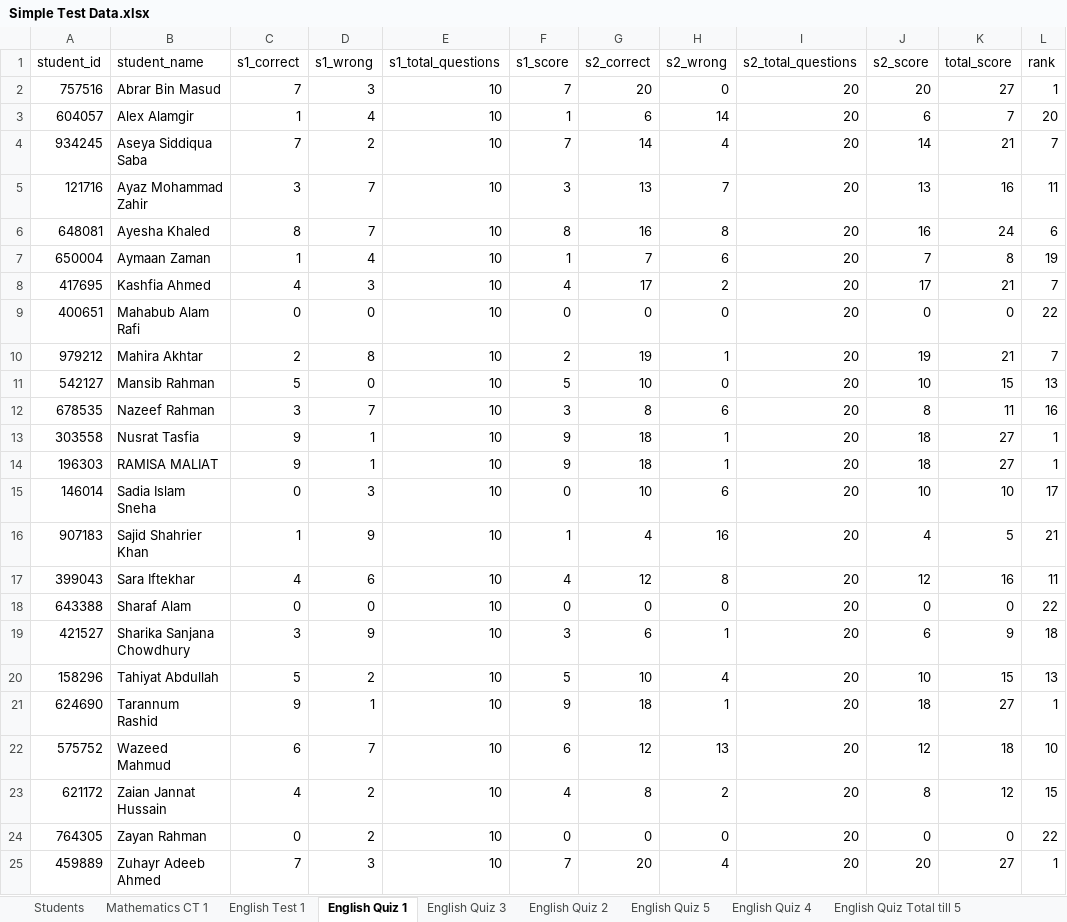
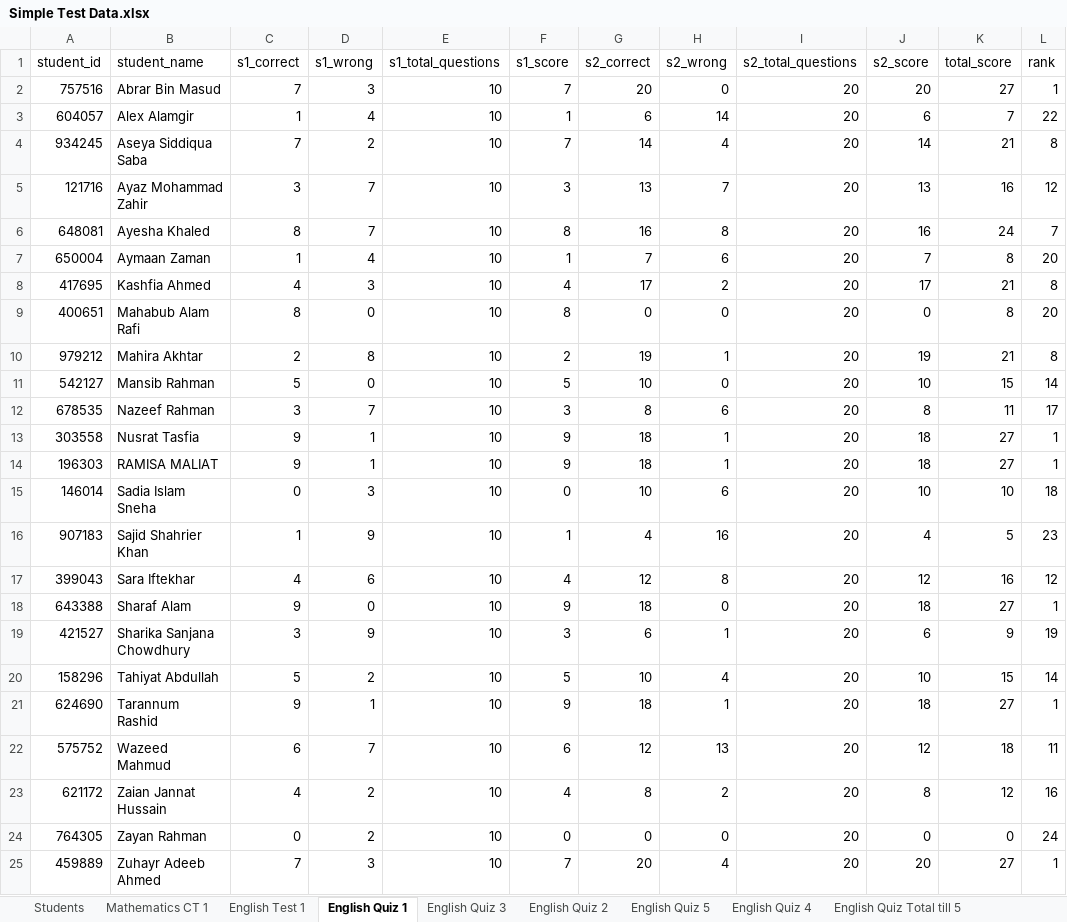
Before and after one commit to Ahnafahad/VH-Website, an Excel workbook: Results/Simple Test Data.xlsx, sheet English Quiz 1, drawn as a sheet; only a part is shown; values as stored, in another font and other column widths than the file's, no borders; the diff names each change by its address in the sheet, - before the commit and + after, or states it on an @@ line.

```diff
--- a/Results/Simple Test Data.xlsx (sheet English Quiz 1)
+++ b/Results/Simple Test Data.xlsx (sheet English Quiz 1)
-L3 (rank): 20
+L3 (rank): 22
-L4 (rank): 7
+L4 (rank): 8
-L5 (rank): 11
+L5 (rank): 12
-L6 (rank): 6
+L6 (rank): 7
-L7 (rank): 19
+L7 (rank): 20
-L8 (rank): 7
+L8 (rank): 8
-C9 (s1_correct): 0
+C9 (s1_correct): 8
-F9 (s1_score): 0
+F9 (s1_score): 8
-K9 (total_score): 0
+K9 (total_score): 8
-L9 (rank): 22
+L9 (rank): 20
-L10 (rank): 7
+L10 (rank): 8
-L11 (rank): 13
+L11 (rank): 14
-L12 (rank): 16
+L12 (rank): 17
-L15 (rank): 17
+L15 (rank): 18
-L16 (rank): 21
+L16 (rank): 23
-L17 (rank): 11
+L17 (rank): 12
-C18 (s1_correct): 0
+C18 (s1_correct): 9
-F18 (s1_score): 0
+F18 (s1_score): 9
-G18 (s2_correct): 0
+G18 (s2_correct): 18
-J18 (s2_score): 0
+J18 (s2_score): 18
-K18 (total_score): 0
+K18 (total_score): 27
-L18 (rank): 22
+L18 (rank): 1
-L19 (rank): 18
+L19 (rank): 19
-L20 (rank): 13
+L20 (rank): 14
-L22 (rank): 10
+L22 (rank): 11
-L23 (rank): 15
+L23 (rank): 16
-L24 (rank): 22
+L24 (rank): 24
```
Also changed, not shown: sheet English Quiz 3, sheet English Quiz Total till 5, sheet English Quiz 4, sheet English Quiz 2, sheet English Quiz 5, 2 other files.
